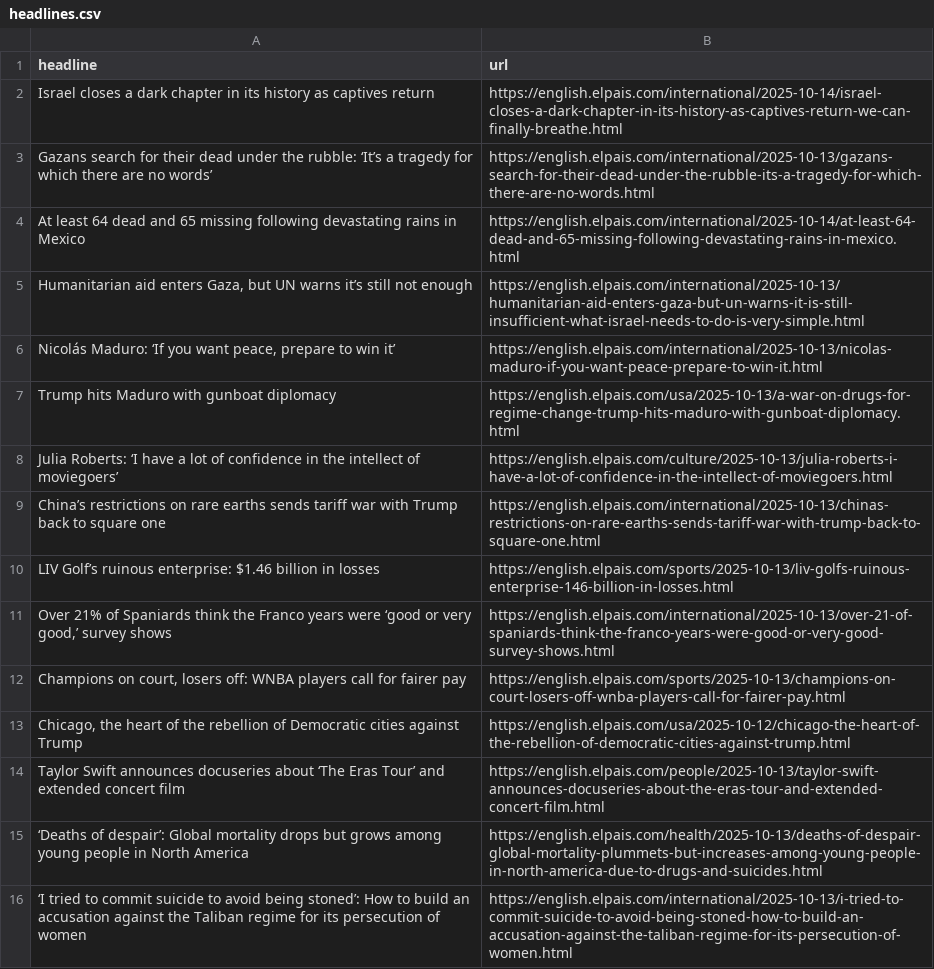
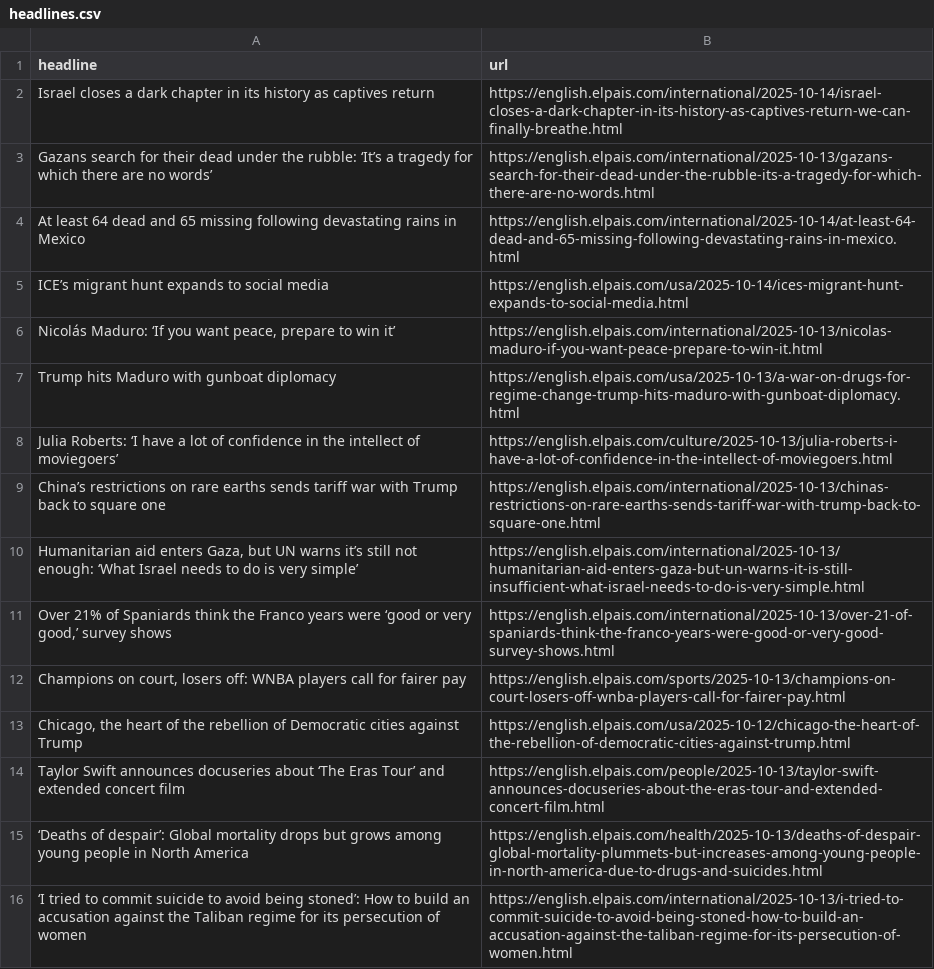
Before and after one commit to adiel3/el-pais-autoscraper, a CSV file: headlines.csv, drawn as a sheet; only a part is shown; removed rows and columns are numbered as before the commit, all else as after; the diff names each change by its address in the sheet, - before the commit and + after, or states it on an @@ line.

```diff
--- a/headlines.csv
+++ b/headlines.csv
-row 5: Humanitarian aid enters Gaza, but UN warns it’s still not enough | https://english.elpais.com/international/2025-10-13/humanitarian-aid-enters-gaza-but-un-warns-it-is-still-insufficient-what-israel-needs-to-do-is-very-simple.html
+row 5: ICE’s migrant hunt expands to social media | https://english.elpais.com/usa/2025-10-14/ices-migrant-hunt-expands-to-social-media.html
-row 10: LIV Golf’s ruinous enterprise: $1.46 billion in losses | https://english.elpais.com/sports/2025-10-13/liv-golfs-ruinous-enterprise-146-billion-in-losses.html
+row 10: Humanitarian aid enters Gaza, but UN warns it’s still not enough: ‘What Israel needs to do is very simple’ | https://english.elpais.com/international/2025-10-13/humanitarian-aid-enters-gaza-but-un-warns-it-is-still-insufficient-what-israel-needs-to-do-is-very-simple.html
```
